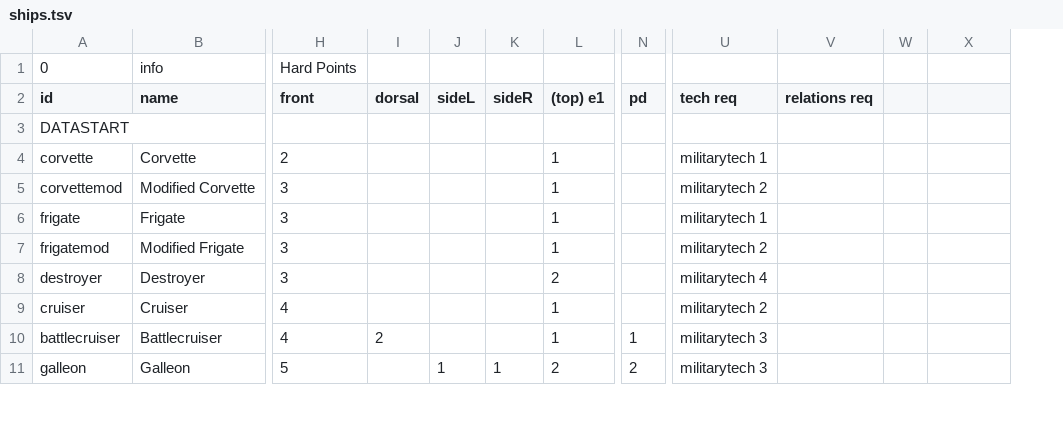
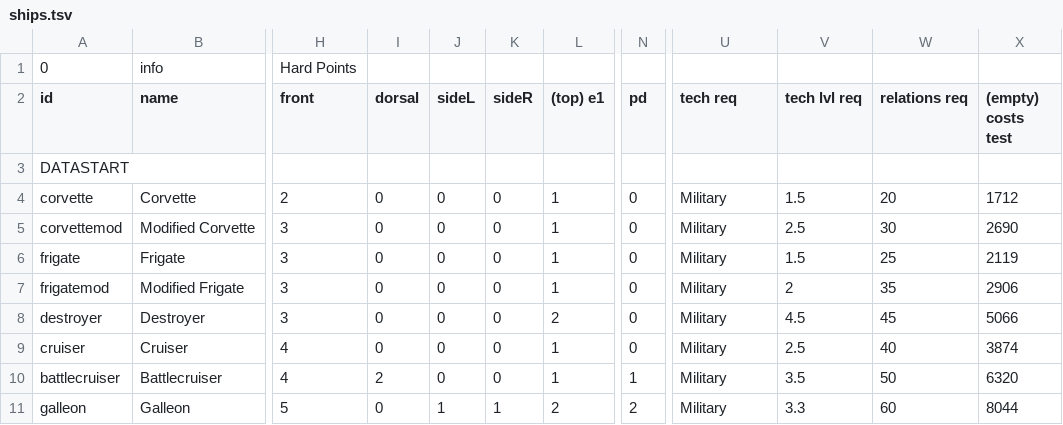
Before and after one commit to turcca/Fracture, a TSV file: Assets/data/ships.tsv, drawn as a sheet; only a part is shown, gaps mark what is left out; removed rows and columns are numbered as before the commit, all else as after; the diff covers the shown part only; the diff names each change by its address in the sheet, - before the commit and + after, or states it on an @@ line.

Commit message:
ShipyardUI, ShipStats
todo: location events

```diff
--- a/Assets/data/ships.tsv
+++ b/Assets/data/ships.tsv
+column V (tech lvl req), rows 4-11: 1.5 | 2.5 | 1.5 | 2 | 4.5 | 2.5 | 3.5 | 3.3
-column W, empty
-X2: (empty)
+X2: (empty) costs test
-I4:I9 (dorsal): (empty)
+I4:I9 (dorsal): 0
-J4:J10 (sideL): (empty)
+J4:J10 (sideL): 0
-K4:K10 (sideR): (empty)
+K4:K10 (sideR): 0
-N4:N9 (pd): (empty)
+N4:N9 (pd): 0
-U4 (tech req): militarytech 1
+U4 (tech req): Military
-W4 (relations req): (empty)
+W4 (relations req): 20
-X4 ((empty) costs test): (empty)
+X4 ((empty) costs test): 1712
-U5 (tech req): militarytech 2
+U5 (tech req): Military
-W5 (relations req): (empty)
+W5 (relations req): 30
-X5 ((empty) costs test): (empty)
+X5 ((empty) costs test): 2690
-U6 (tech req): militarytech 1
+U6 (tech req): Military
-W6 (relations req): (empty)
+W6 (relations req): 25
-X6 ((empty) costs test): (empty)
+X6 ((empty) costs test): 2119
-U7 (tech req): militarytech 2
+U7 (tech req): Military
-W7 (relations req): (empty)
+W7 (relations req): 35
-X7 ((empty) costs test): (empty)
+X7 ((empty) costs test): 2906
-U8 (tech req): militarytech 4
+U8 (tech req): Military
-W8 (relations req): (empty)
+W8 (relations req): 45
-X8 ((empty) costs test): (empty)
+X8 ((empty) costs test): 5066
-U9 (tech req): militarytech 2
+U9 (tech req): Military
-W9 (relations req): (empty)
+W9 (relations req): 40
-X9 ((empty) costs test): (empty)
+X9 ((empty) costs test): 3874
-U10:U11 (tech req): militarytech 3
+U10:U11 (tech req): Military
-W10 (relations req): (empty)
+W10 (relations req): 50
-X10 ((empty) costs test): (empty)
+X10 ((empty) costs test): 6320
-I11 (dorsal): (empty)
+I11 (dorsal): 0
-W11 (relations req): (empty)
+W11 (relations req): 60
-X11 ((empty) costs test): (empty)
+X11 ((empty) costs test): 8044
```
Also changed, not shown: 2 added rows and 119 edited cells elsewhere in this file, 15 other files.
